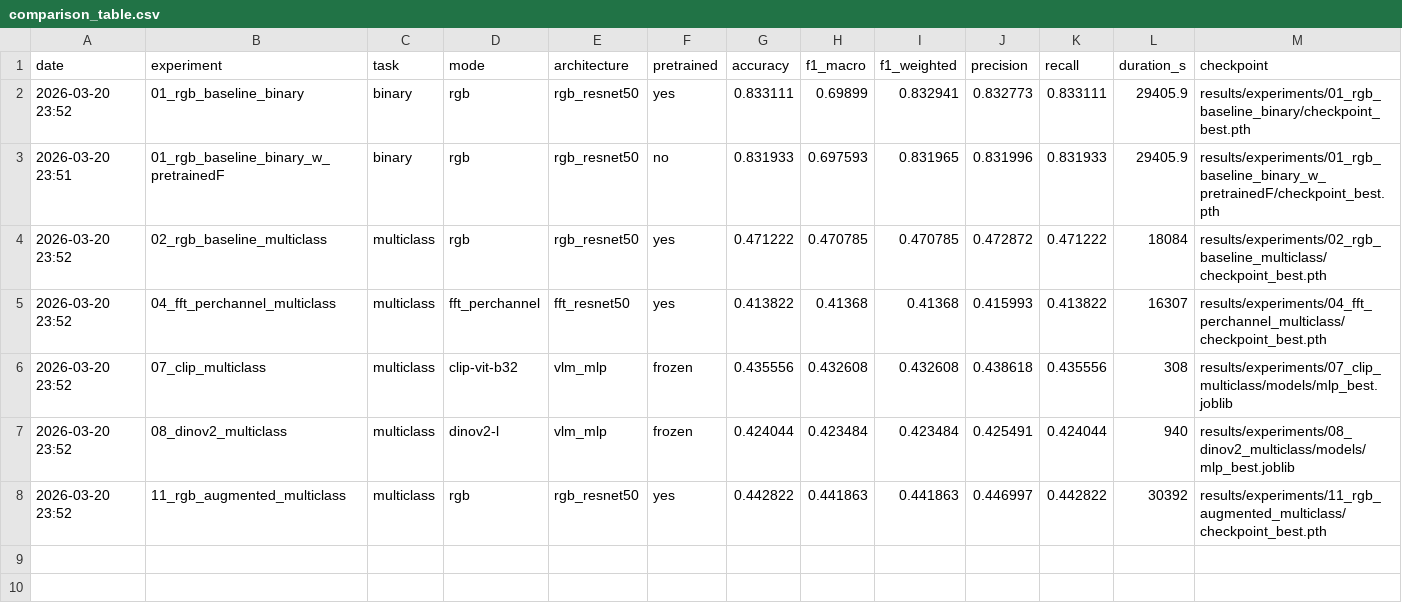
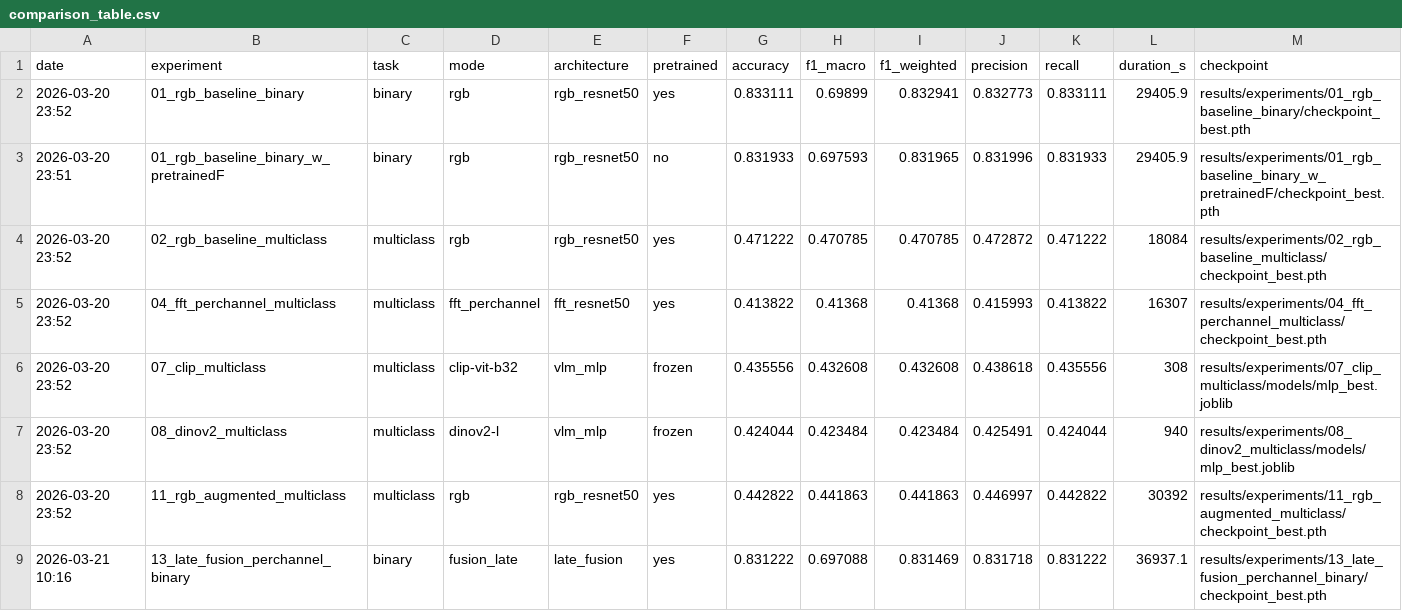
Before and after one commit to HectorPenades/Defactify, a CSV file: results/comparison_table.csv, drawn as a sheet; the diff names each change by its address in the sheet, - before the commit and + after, or states it on an @@ line.

Commit message:
Add ViT experiments, loss refactor, and full binary ablation plan
New models:
- src/models/vit_classifier.py: ViT-B/16 via HuggingFace (pretrained/scratch)
- Updated run_experiments.py, run_test.py, tune_threshold.py to support 'vit' arch

Loss functions:
- Simplified losses.py: removed redundant WeightedCrossEntropyLoss wrapper
- Added FocalLoss (gamma configurable) and label_smoothing support
- Added get_loss_label() — loss description now appears in comparison table
- results_tracker.py: new 'loss' column in CSV and Markdown table

New experiment configs (16-25):
- 16/17/18: ViT binary pretrained, ViT multiclass, ViT binary scratch
- 19: focal(gamma=2) binary
- 20: label smoothing multiclass
- 21-22: weighted_CE and undersample+CE binary (RQ1 ablation)
- 23: 512x512 binary (RQ2 resolution)
- 24: ResNet50 scratch binary (RQ3 fair comparison)
- 25: FFT grayscale binary (RQ4 modality)

Automation:
- scripts/run_binary_ablation.sh: sequential execution of all Task A experiments
  by research question (--phase 1/2/3/4 or all at once)
- PLAN_AUTOMATIZACION.md: full experimental design for the article (4 RQs)

Results:
- Added exp 13 (late fusion perchannel binary) results

```diff
--- a/results/comparison_table.csv
+++ b/results/comparison_table.csv
+row 9: 2026-03-21 10:16 | 13_late_fusion_perchannel_binary | binary | fusion_late | late_fusion | yes | 0.831222 | 0.697088 | 0.831469 | 0.831718 | 0.831222 | 36937.1 | results/experiments/13_late_fusion_perchannel_binary/checkpoint_best.pth
```
Also changed, not shown: 26 other files.
